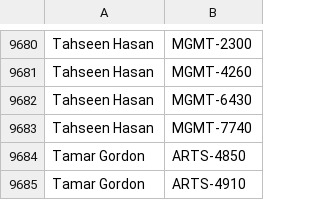
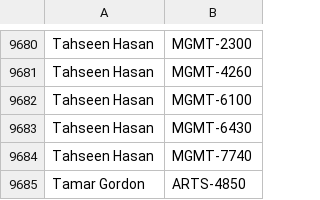
Before and after one commit to quatalog/data, a CSV file: courses.csv, drawn as a sheet; only a part is shown, gaps mark what is left out; the shorter side is filled out with more unchanged rows; the diff names each change by its address in the sheet, - before the commit and + after, or states it on an @@ line.

Commit message:
Wed Apr 22 19:39:45 UTC 2026

```diff
--- a/courses.csv
+++ b/courses.csv
+row 9682: Tahseen Hasan | MGMT-6100
```
